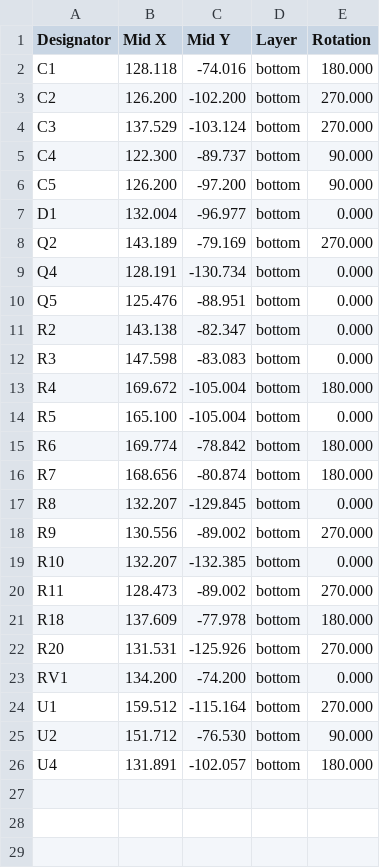
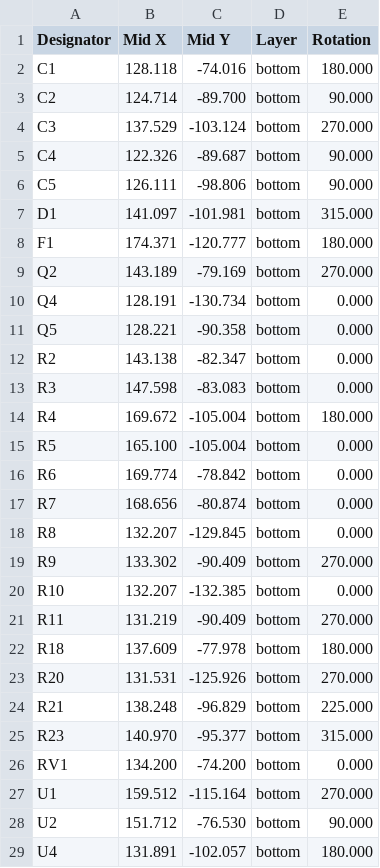
Before and after one commit to makerspacelt/airsoft-bomb-prop, a CSV file: hw/gen/single/_pos.csv, drawn as a sheet.

```diff
--- a/hw/gen/single/_pos.csv
+++ b/hw/gen/single/_pos.csv
@@ -2,10 +2,11 @@ Designator,Mid X,Mid Y,Layer,Rotation
 "C1",128.118,-74.016,bottom,180.000
-"C2",126.200,-102.200,bottom,270.000
+"C2",124.714,-89.700,bottom,90.000
 "C3",137.529,-103.124,bottom,270.000
-"C4",122.300,-89.737,bottom,90.000
-"C5",126.200,-97.200,bottom,90.000
-"D1",132.004,-96.977,bottom,0.000
+"C4",122.326,-89.687,bottom,90.000
+"C5",126.111,-98.806,bottom,90.000
+"D1",141.097,-101.981,bottom,315.000
+"F1",174.371,-120.777,bottom,180.000
 "Q2",143.189,-79.169,bottom,270.000
 "Q4",128.191,-130.734,bottom,0.000
-"Q5",125.476,-88.951,bottom,0.000
+"Q5",128.221,-90.358,bottom,0.000
 "R2",143.138,-82.347,bottom,0.000
@@ -14,10 +15,12 @@ Designator,Mid X,Mid Y,Layer,Rotation
 "R5",165.100,-105.004,bottom,0.000
-"R6",169.774,-78.842,bottom,180.000
-"R7",168.656,-80.874,bottom,180.000
+"R6",169.774,-78.842,bottom,0.000
+"R7",168.656,-80.874,bottom,0.000
 "R8",132.207,-129.845,bottom,0.000
-"R9",130.556,-89.002,bottom,270.000
+"R9",133.302,-90.409,bottom,270.000
 "R10",132.207,-132.385,bottom,0.000
-"R11",128.473,-89.002,bottom,270.000
+"R11",131.219,-90.409,bottom,270.000
 "R18",137.609,-77.978,bottom,180.000
 "R20",131.531,-125.926,bottom,270.000
+"R21",138.248,-96.829,bottom,225.000
+"R23",140.970,-95.377,bottom,315.000
 "RV1",134.200,-74.200,bottom,0.000
```
Also changed, not shown: hw/airsoft_bomb_v2/production/bom.csv, hw/airsoft_bomb_v2/production/designators.csv, 35 other files.
